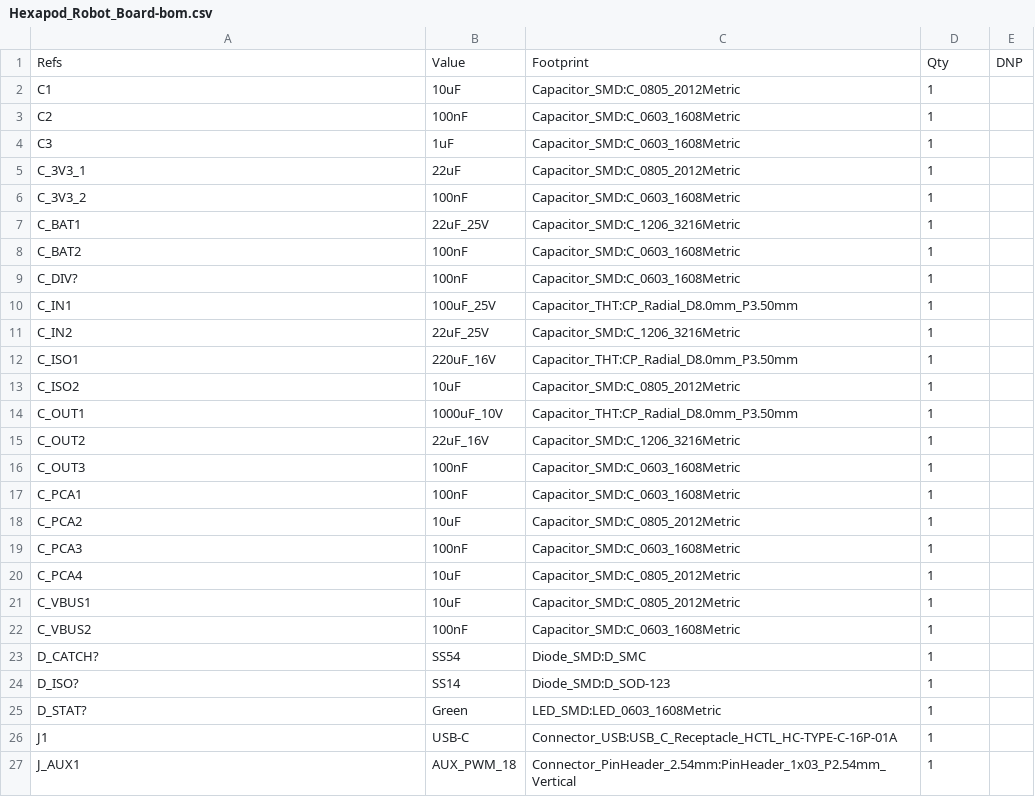
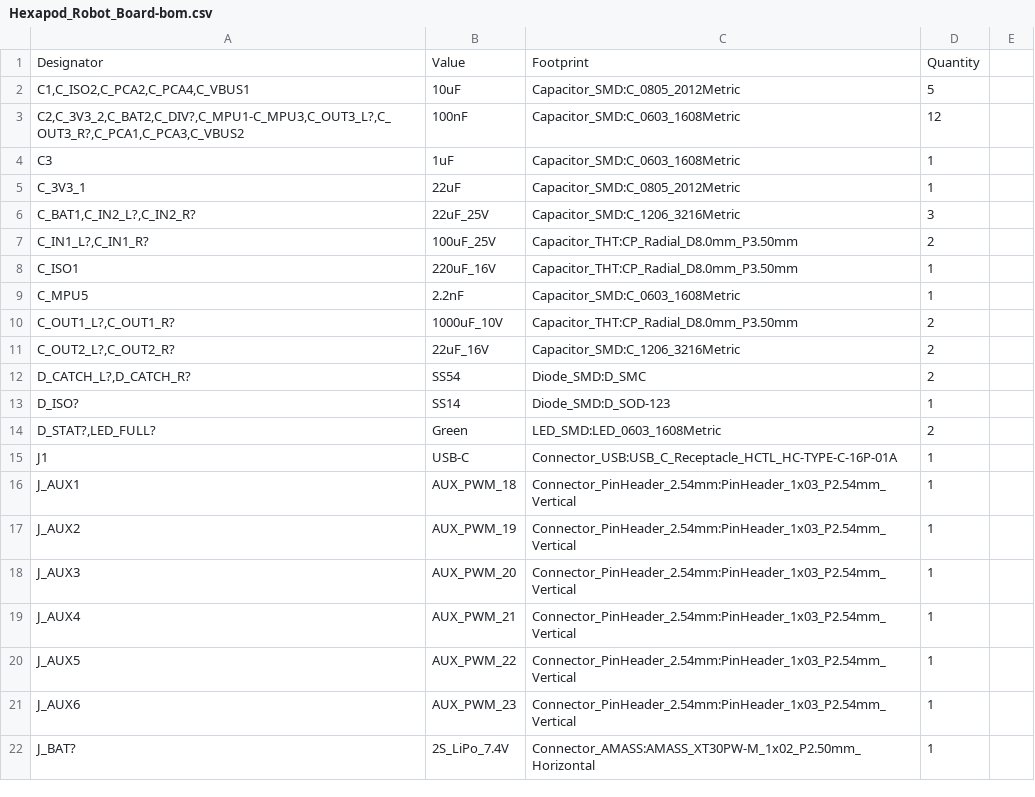
Before and after one commit to EnejiOhieku/Hexapod_Robot_Board, a CSV file: fabrication/Hexapod_Robot_Board-bom.csv, drawn as a sheet; only a part is shown; the shorter side is filled out with more unchanged rows; the diff covers the shown part only.

```diff
--- a/fabrication/Hexapod_Robot_Board-bom.csv
+++ b/fabrication/Hexapod_Robot_Board-bom.csv
@@ -1,3 +1,3 @@
-"Refs","Value","Footprint","Qty","DNP"
-"C1","10uF","Capacitor_SMD:C_0805_2012Metric","1",""
-"C2","100nF","Capacitor_SMD:C_0603_1608Metric","1",""
+"Designator","Value","Footprint","Quantity"
+"C1,C_ISO2,C_PCA2,C_PCA4,C_VBUS1","10uF","Capacitor_SMD:C_0805_2012Metric","5"
+"C2,C_3V3_2,C_BAT2,C_DIV?,C_MPU1-C_MPU3,C_OUT3_L?,C_OUT3_R?,C_PCA1,C_PCA3,C_VBUS2","100nF","Capacitor_SMD:C_0603_1608Metric","12"
@@ -6,6 +6,2 @@
-"C_3V3_2","100nF","Capacitor_SMD:C_0603_1608Metric","1",""
-"C_BAT1","22uF_25V","Capacitor_SMD:C_1206_3216Metric","1",""
-"C_BAT2","100nF","Capacitor_SMD:C_0603_1608Metric","1",""
-"C_DIV?","100nF","Capacitor_SMD:C_0603_1608Metric","1",""
-"C_IN1","100uF_25V","Capacitor_THT:CP_Radial_D8.0mm_P3.50mm","1",""
-"C_IN2","22uF_25V","Capacitor_SMD:C_1206_3216Metric","1",""
+"C_BAT1,C_IN2_L?,C_IN2_R?","22uF_25V","Capacitor_SMD:C_1206_3216Metric","3"
+"C_IN1_L?,C_IN1_R?","100uF_25V","Capacitor_THT:CP_Radial_D8.0mm_P3.50mm","2"
@@ -13,11 +9,4 @@
-"C_ISO2","10uF","Capacitor_SMD:C_0805_2012Metric","1",""
-"C_OUT1","1000uF_10V","Capacitor_THT:CP_Radial_D8.0mm_P3.50mm","1",""
-"C_OUT2","22uF_16V","Capacitor_SMD:C_1206_3216Metric","1",""
-"C_OUT3","100nF","Capacitor_SMD:C_0603_1608Metric","1",""
-"C_PCA1","100nF","Capacitor_SMD:C_0603_1608Metric","1",""
-"C_PCA2","10uF","Capacitor_SMD:C_0805_2012Metric","1",""
-"C_PCA3","100nF","Capacitor_SMD:C_0603_1608Metric","1",""
-"C_PCA4","10uF","Capacitor_SMD:C_0805_2012Metric","1",""
-"C_VBUS1","10uF","Capacitor_SMD:C_0805_2012Metric","1",""
-"C_VBUS2","100nF","Capacitor_SMD:C_0603_1608Metric","1",""
-"D_CATCH?","SS54","Diode_SMD:D_SMC","1",""
+"C_MPU5","2.2nF","Capacitor_SMD:C_0603_1608Metric","1"
+"C_OUT1_L?,C_OUT1_R?","1000uF_10V","Capacitor_THT:CP_Radial_D8.0mm_P3.50mm","2"
+"C_OUT2_L?,C_OUT2_R?","22uF_16V","Capacitor_SMD:C_1206_3216Metric","2"
+"D_CATCH_L?,D_CATCH_R?","SS54","Diode_SMD:D_SMC","2"
@@ -25 +14 @@
-"D_STAT?","Green","LED_SMD:LED_0603_1608Metric","1",""
+"D_STAT?,LED_FULL?","Green","LED_SMD:LED_0603_1608Metric","2"
```
Also changed, not shown: 2 added rows, 11 removed rows and 18 edited cells elsewhere in this file, fabrication/Hexapod_Robot_Board-bom-jlcpcb.csv, fabrication/Hexapod_Robot_Board-pos.csv, 53 other files.
